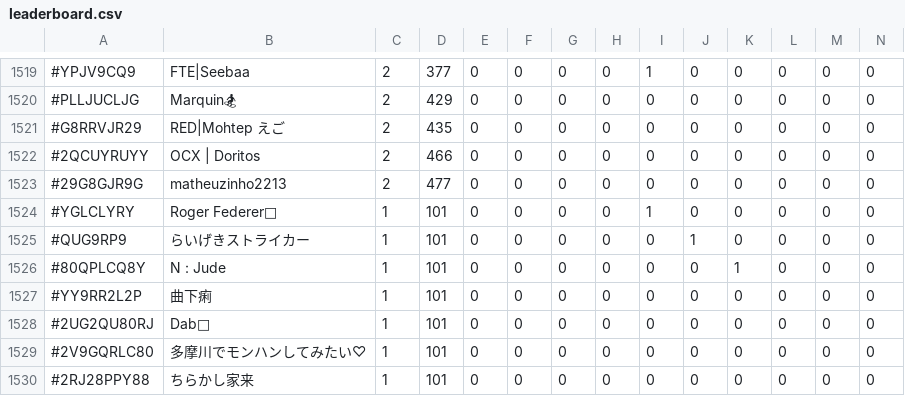
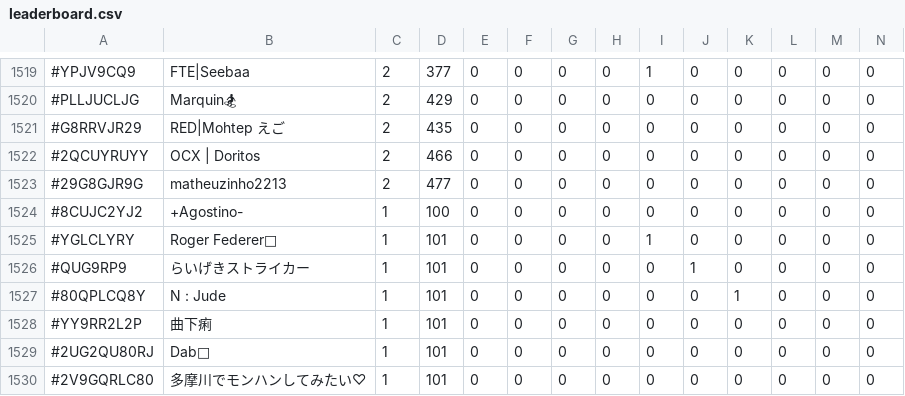
Before and after one commit to TheDyingShow/brawl-ranked-list, a CSV file: leaderboard.csv, drawn as a sheet; only a part is shown, gaps mark what is left out; the shorter side is filled out with more unchanged rows; rows hold the shown columns only; the diff names each change by its address in the sheet, - before the commit and + after, or states it on an @@ line.

Commit message:
Add #8CUJC2YJ2 (+Agostino-)

```diff
--- a/leaderboard.csv
+++ b/leaderboard.csv
+row 1524: #8CUJC2YJ2 | +Agostino- | 1 | 100 | 0 | 0 | 0 | 0 | 0 | 0 | 0 | 0 | 0 | 0
```
